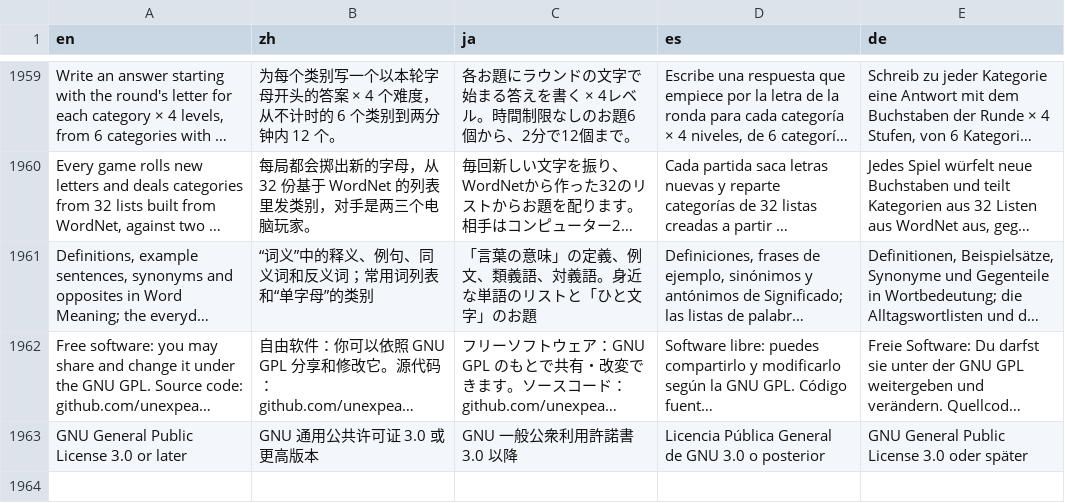
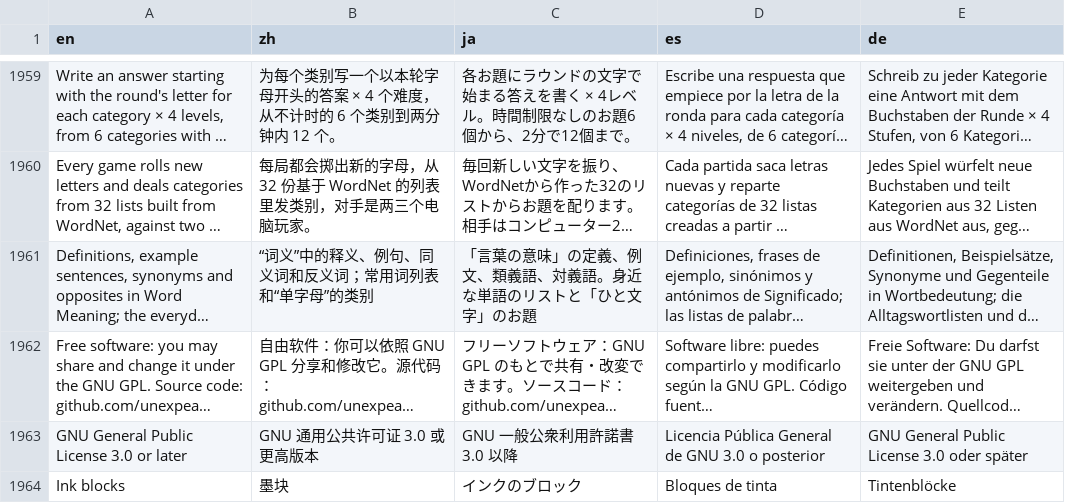
Before and after one commit to unexpear/pencil-and-tile, a TSV file: app/src/main/assets/i18n/strings.tsv, drawn as a sheet; only a part is shown, gaps mark what is left out; long unchanged cells end in …; the diff names each change by its address in the sheet, - before the commit and + after, or states it on an @@ line.

```diff
--- a/app/src/main/assets/i18n/strings.tsv
+++ b/app/src/main/assets/i18n/strings.tsv
+row 1964: Ink blocks | 墨块 | インクのブロック | Bloques de tinta | Tintenblöcke
```
Also changed, not shown: 4 other files.
